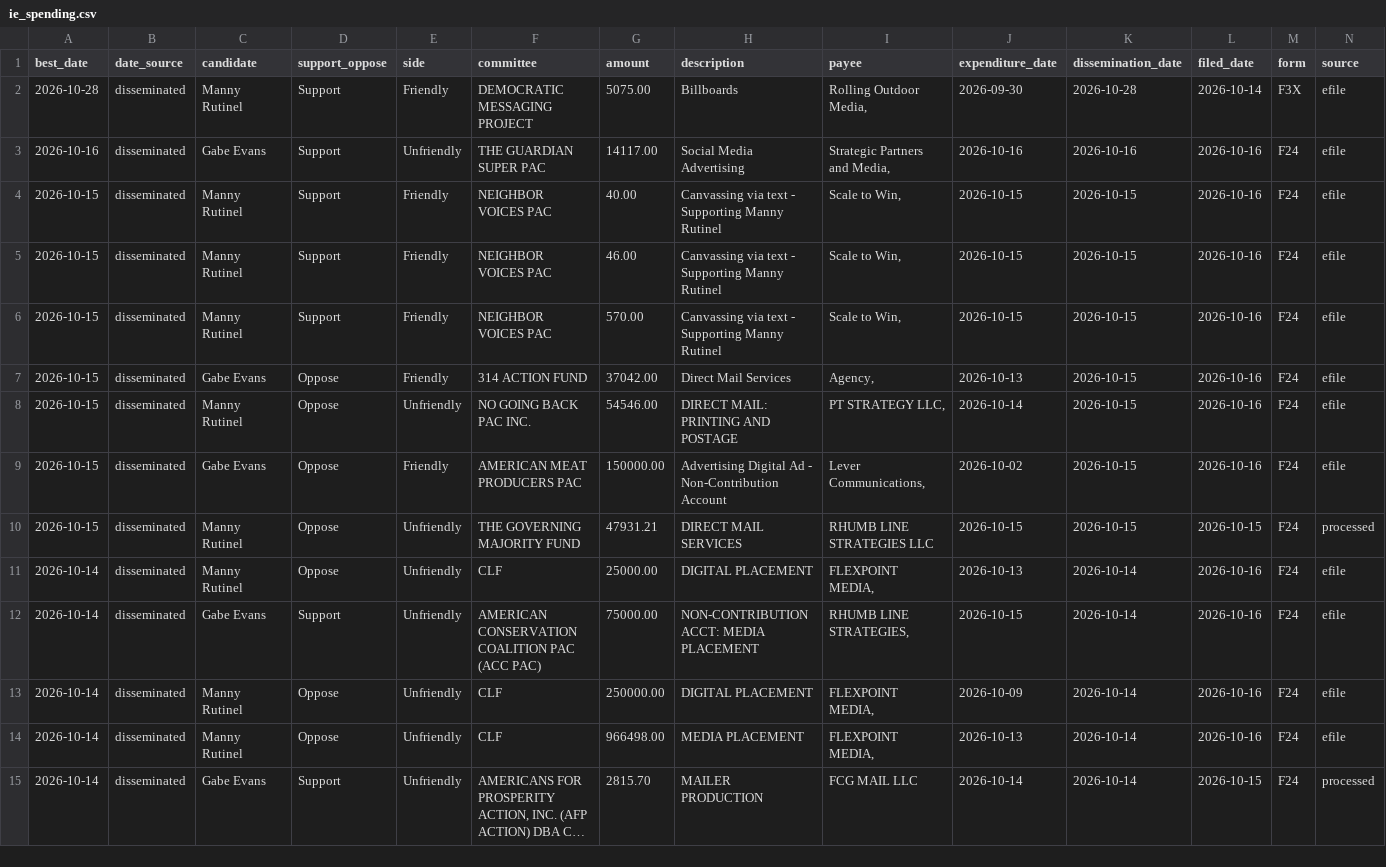
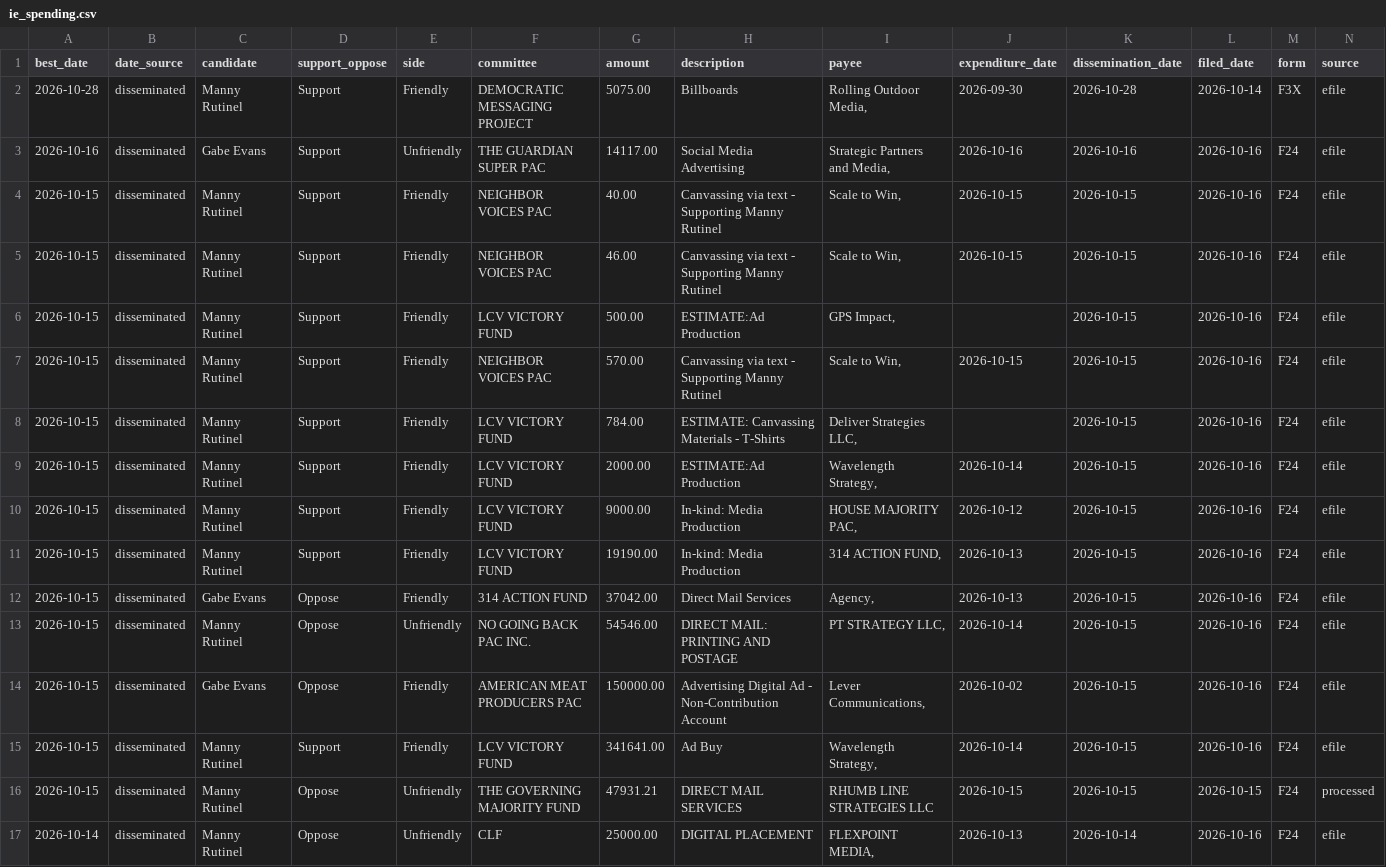
Before and after one commit to elliotgross-aidems/co8-ie-tracker, a CSV file: data/ie_spending.csv, drawn as a sheet; only a part is shown; the shorter side is filled out with more unchanged rows; long unchanged cells end in …; rows hold the shown columns only; the diff names each change by its address in the sheet, - before the commit and + after, or states it on an @@ line.

```diff
--- a/data/ie_spending.csv
+++ b/data/ie_spending.csv
+row 6: 2026-10-15 | disseminated | Manny Rutinel | Support | Friendly | LCV VICTORY FUND | 500.00 | ESTIMATE:Ad Production | GPS Impact, |  | 2026-10-15 | 2026-10-16 | F24 | efile
+row 8: 2026-10-15 | disseminated | Manny Rutinel | Support | Friendly | LCV VICTORY FUND | 784.00 | ESTIMATE: Canvassing Materials - T-Shirts | Deliver Strategies LLC, |  | 2026-10-15 | 2026-10-16 | F24 | efile
+row 9: 2026-10-15 | disseminated | Manny Rutinel | Support | Friendly | LCV VICTORY FUND | 2000.00 | ESTIMATE:Ad Production | Wavelength Strategy, | 2026-10-14 | 2026-10-15 | 2026-10-16 | F24 | efile
+row 10: 2026-10-15 | disseminated | Manny Rutinel | Support | Friendly | LCV VICTORY FUND | 9000.00 | In-kind: Media Production | HOUSE MAJORITY PAC, | 2026-10-12 | 2026-10-15 | 2026-10-16 | F24 | efile
+row 11: 2026-10-15 | disseminated | Manny Rutinel | Support | Friendly | LCV VICTORY FUND | 19190.00 | In-kind: Media Production | 314 ACTION FUND, | 2026-10-13 | 2026-10-15 | 2026-10-16 | F24 | efile
+row 15: 2026-10-15 | disseminated | Manny Rutinel | Support | Friendly | LCV VICTORY FUND | 341641.00 | Ad Buy | Wavelength Strategy, | 2026-10-14 | 2026-10-15 | 2026-10-16 | F24 | efile
```
Also changed, not shown: 2 other files.
